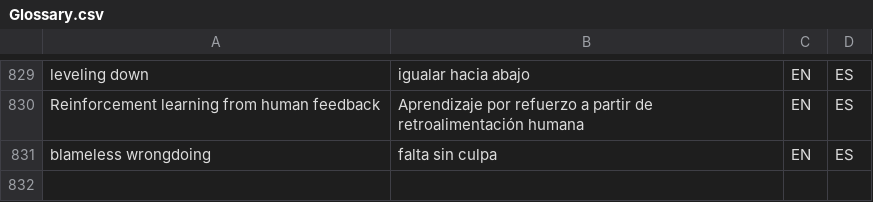
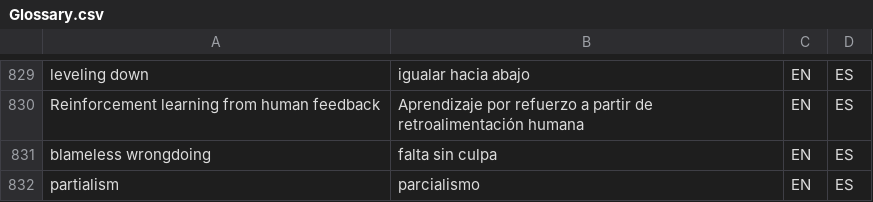
Before and after one commit to tlon-team/babel-refs, a CSV file: etc/Glossary.csv, drawn as a sheet; only a part is shown, gaps mark what is left out; the diff names each change by its address in the sheet, - before the commit and + after, or states it on an @@ line.

Commit message:
Glossary: modify "partialism"
‘parcialidad’ tal vez suene mejor, pero lo reservamos para traducir ‘partiality’

```diff
--- a/etc/Glossary.csv
+++ b/etc/Glossary.csv
+row 832: partialism | parcialismo | EN | ES
```
